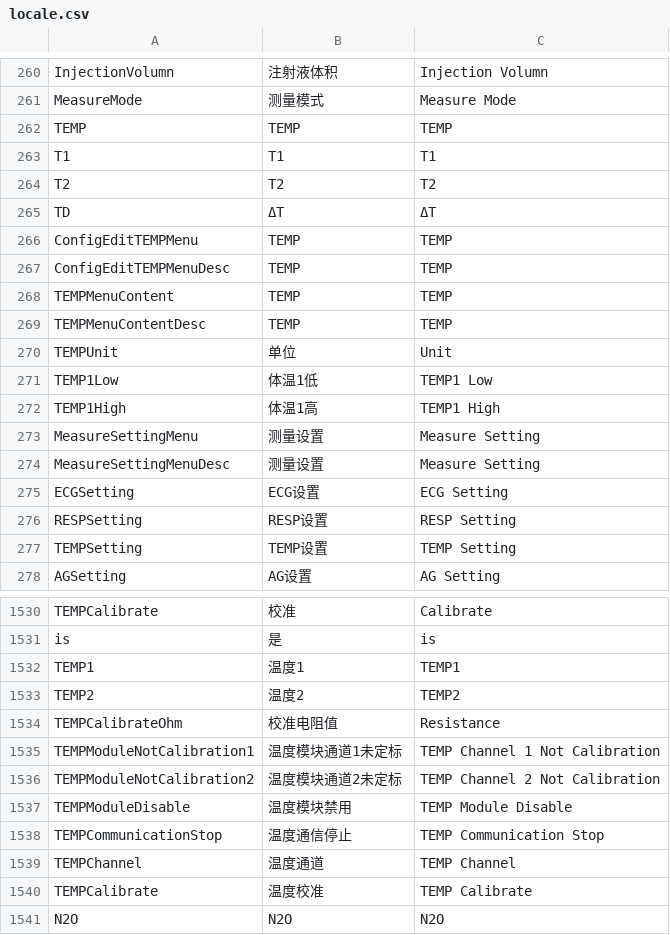
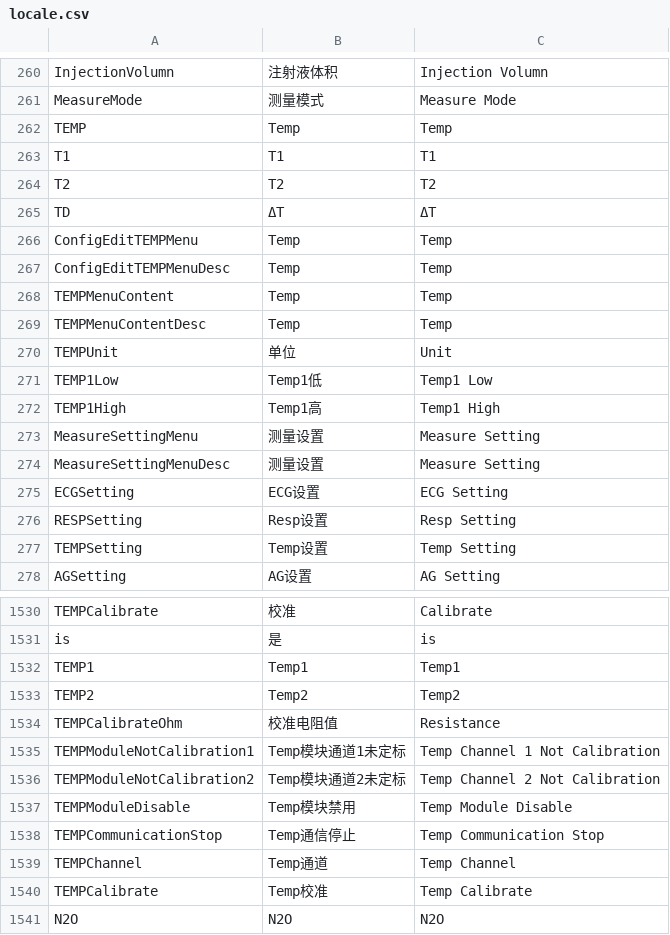
Before and after one commit to 519984307/Appciton, a CSV file: nPM/locale/locale.csv, drawn as a sheet; only a part is shown, gaps mark what is left out; the diff covers the shown part only.

```diff
--- a/nPM/locale/locale.csv
+++ b/nPM/locale/locale.csv
@@ -261,3 +261,3 @@ InjectionVolumn,注射液体积,Injection Volumn
 MeasureMode,测量模式,Measure Mode
-TEMP,TEMP,TEMP
+TEMP,Temp,Temp
 T1,T1,T1
@@ -265,9 +265,9 @@ T2,T2,T2
 TD,ΔT,ΔT
-ConfigEditTEMPMenu,TEMP,TEMP
-ConfigEditTEMPMenuDesc,TEMP,TEMP
-TEMPMenuContent,TEMP,TEMP
-TEMPMenuContentDesc,TEMP,TEMP
+ConfigEditTEMPMenu,Temp,Temp
+ConfigEditTEMPMenuDesc,Temp,Temp
+TEMPMenuContent,Temp,Temp
+TEMPMenuContentDesc,Temp,Temp
 TEMPUnit,单位,Unit
-TEMP1Low,体温1低,TEMP1 Low
-TEMP1High,体温1高,TEMP1 High
+TEMP1Low,Temp1低,Temp1 Low
+TEMP1High,Temp1高,Temp1 High
 MeasureSettingMenu,测量设置,Measure Setting
@@ -275,4 +275,4 @@ MeasureSettingMenuDesc,测量设置,Measure Setting
 ECGSetting,ECG设置,ECG Setting
-RESPSetting,RESP设置,RESP Setting
-TEMPSetting,TEMP设置,TEMP Setting
+RESPSetting,Resp设置,Resp Setting
+TEMPSetting,Temp设置,Temp Setting
 AGSetting,AG设置,AG Setting
@@ -1531,11 +1531,11 @@ TEMPCalibrate,校准,Calibrate
 is,是,is
-TEMP1,温度1,TEMP1
-TEMP2,温度2,TEMP2
+TEMP1,Temp1,Temp1
+TEMP2,Temp2,Temp2
 TEMPCalibrateOhm,校准电阻值,Resistance
-TEMPModuleNotCalibration1,温度模块通道1未定标,TEMP Channel 1 Not Calibration
-TEMPModuleNotCalibration2,温度模块通道2未定标,TEMP Channel 2 Not Calibration
-TEMPModuleDisable,温度模块禁用,TEMP Module Disable
-TEMPCommunicationStop,温度通信停止,TEMP Communication Stop
-TEMPChannel,温度通道,TEMP Channel
-TEMPCalibrate,温度校准 ,TEMP Calibrate
+TEMPModuleNotCalibration1,Temp模块通道1未定标,Temp Channel 1 Not Calibration
+TEMPModuleNotCalibration2,Temp模块通道2未定标,Temp Channel 2 Not Calibration
+TEMPModuleDisable,Temp模块禁用,Temp Module Disable
+TEMPCommunicationStop,Temp通信停止,Temp Communication Stop
+TEMPChannel,Temp通道,Temp Channel
+TEMPCalibrate,Temp校准 ,Temp Calibrate
 N2O,N2O,N2O
```
Also changed, not shown: 1 added row, 1 removed row and 119 edited cells elsewhere in this file, 2 other files.
